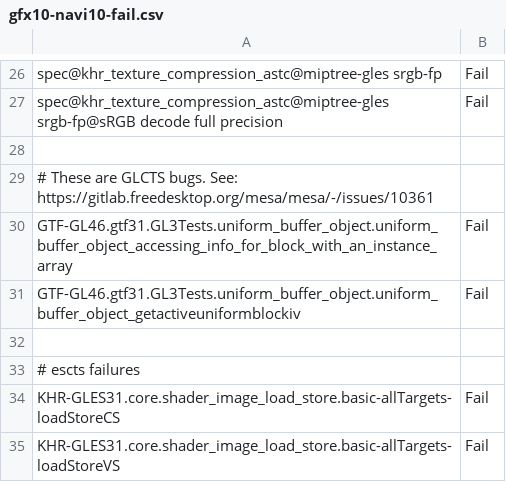
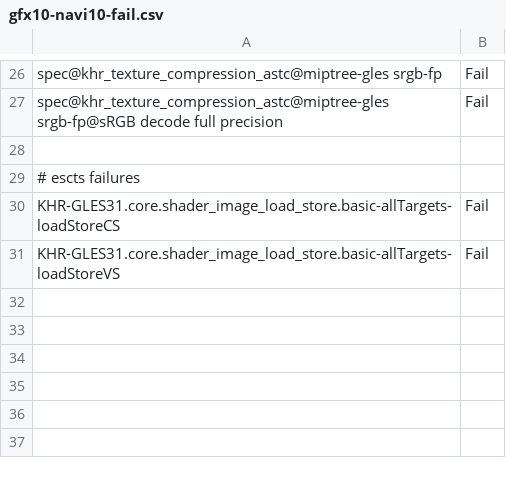
Before and after one commit to joshuaswarren/mesa-1, a CSV file: src/gallium/drivers/radeonsi/ci/gfx10-navi10-fail.csv, drawn as a sheet; only a part is shown, gaps mark what is left out; the diff names each change by its address in the sheet, - before the commit and + after, or states it on an @@ line.

```diff
--- a/src/gallium/drivers/radeonsi/ci/gfx10-navi10-fail.csv
+++ b/src/gallium/drivers/radeonsi/ci/gfx10-navi10-fail.csv
-row 29: # These are GLCTS bugs. See: https://gitlab.freedesktop.org/mesa/mesa/-/issues/10361
-row 30: GTF-GL46.gtf31.GL3Tests.uniform_buffer_object.uniform_buffer_object_accessing_info_for_block_with_an_instance_array | Fail
-row 31: GTF-GL46.gtf31.GL3Tests.uniform_buffer_object.uniform_buffer_object_getactiveuniformblockiv | Fail
-row 32: (empty)
```
Also changed, not shown: src/gallium/drivers/radeonsi/ci/gfx11-navi31-fail.csv, src/gallium/drivers/radeonsi/ci/gfx7-hawaii-fail.csv, 9 other files.
